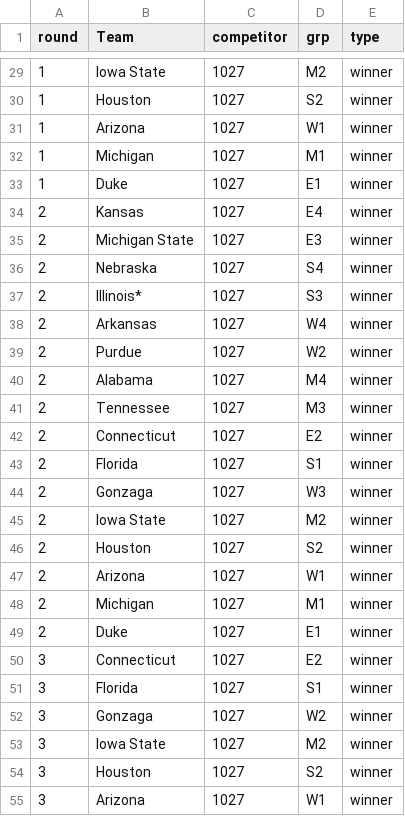
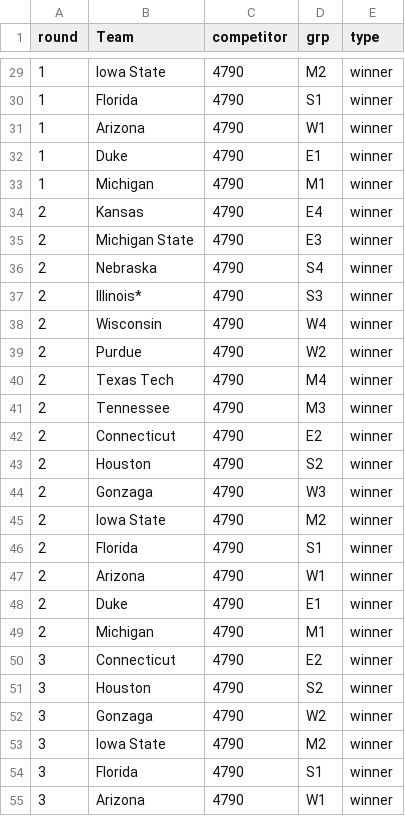
Before and after one commit to andrewstomper/MarchMadnessModel, a CSV file: outputs/best_bracket_5.csv, drawn as a sheet; only a part is shown, gaps mark what is left out; the diff covers the shown part only.

```diff
--- a/outputs/best_bracket_5.csv
+++ b/outputs/best_bracket_5.csv
@@ -29,27 +29,27 @@ round,Team,competitor,grp,type
-1,Iowa State,1027,M2,winner
-1,Houston,1027,S2,winner
-1,Arizona,1027,W1,winner
-1,Michigan,1027,M1,winner
-1,Duke,1027,E1,winner
-2,Kansas,1027,E4,winner
-2,Michigan State,1027,E3,winner
-2,Nebraska,1027,S4,winner
-2,Illinois*,1027,S3,winner
-2,Arkansas,1027,W4,winner
-2,Purdue,1027,W2,winner
-2,Alabama,1027,M4,winner
-2,Tennessee,1027,M3,winner
-2,Connecticut,1027,E2,winner
-2,Florida,1027,S1,winner
-2,Gonzaga,1027,W3,winner
-2,Iowa State,1027,M2,winner
-2,Houston,1027,S2,winner
-2,Arizona,1027,W1,winner
-2,Michigan,1027,M1,winner
-2,Duke,1027,E1,winner
-3,Connecticut,1027,E2,winner
-3,Florida,1027,S1,winner
-3,Gonzaga,1027,W2,winner
-3,Iowa State,1027,M2,winner
-3,Houston,1027,S2,winner
-3,Arizona,1027,W1,winner
+1,Iowa State,4790,M2,winner
+1,Florida,4790,S1,winner
+1,Arizona,4790,W1,winner
+1,Duke,4790,E1,winner
+1,Michigan,4790,M1,winner
+2,Kansas,4790,E4,winner
+2,Michigan State,4790,E3,winner
+2,Nebraska,4790,S4,winner
+2,Illinois*,4790,S3,winner
+2,Wisconsin,4790,W4,winner
+2,Purdue,4790,W2,winner
+2,Texas Tech,4790,M4,winner
+2,Tennessee,4790,M3,winner
+2,Connecticut,4790,E2,winner
+2,Houston,4790,S2,winner
+2,Gonzaga,4790,W3,winner
+2,Iowa State,4790,M2,winner
+2,Florida,4790,S1,winner
+2,Arizona,4790,W1,winner
+2,Duke,4790,E1,winner
+2,Michigan,4790,M1,winner
+3,Connecticut,4790,E2,winner
+3,Houston,4790,S2,winner
+3,Gonzaga,4790,W2,winner
+3,Iowa State,4790,M2,winner
+3,Florida,4790,S1,winner
+3,Arizona,4790,W1,winner
```
Also changed, not shown: 3 added rows, 3 removed rows and 50 edited cells elsewhere in this file, data/dk_26.csv, outputs/best_bracket_20.csv, 4 other files.
